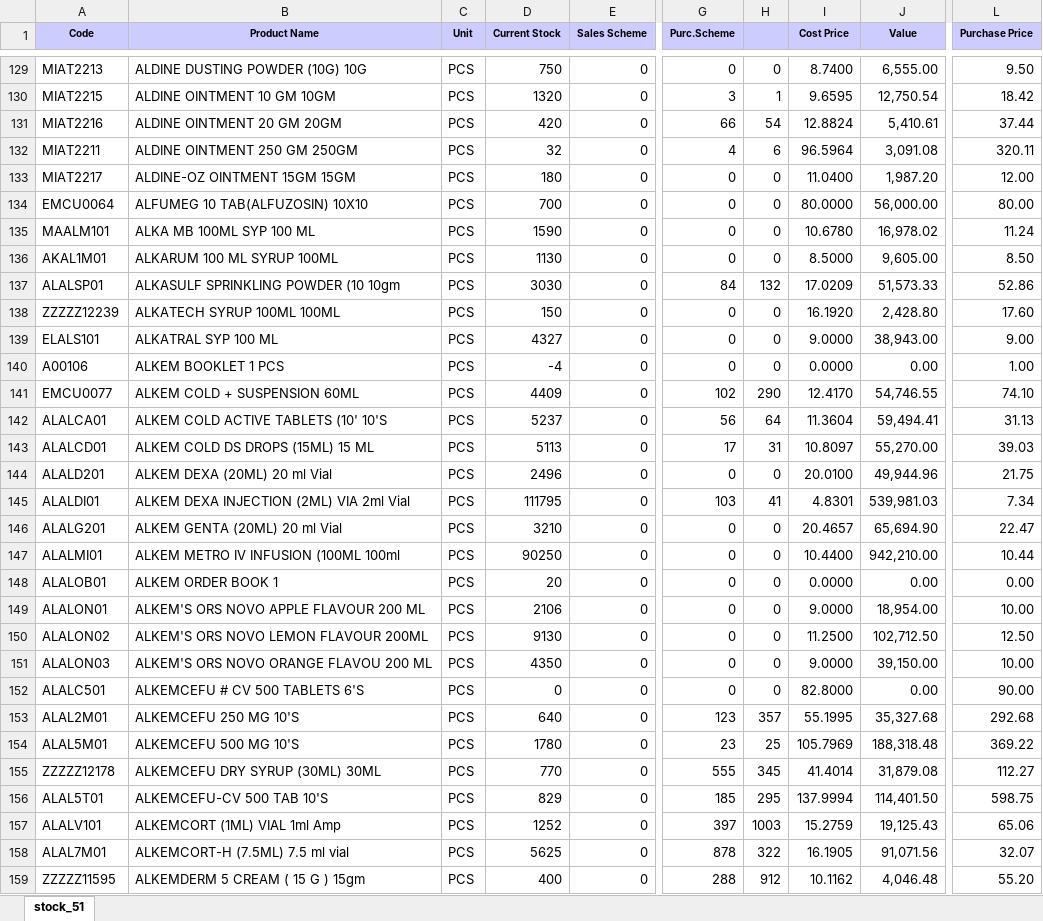
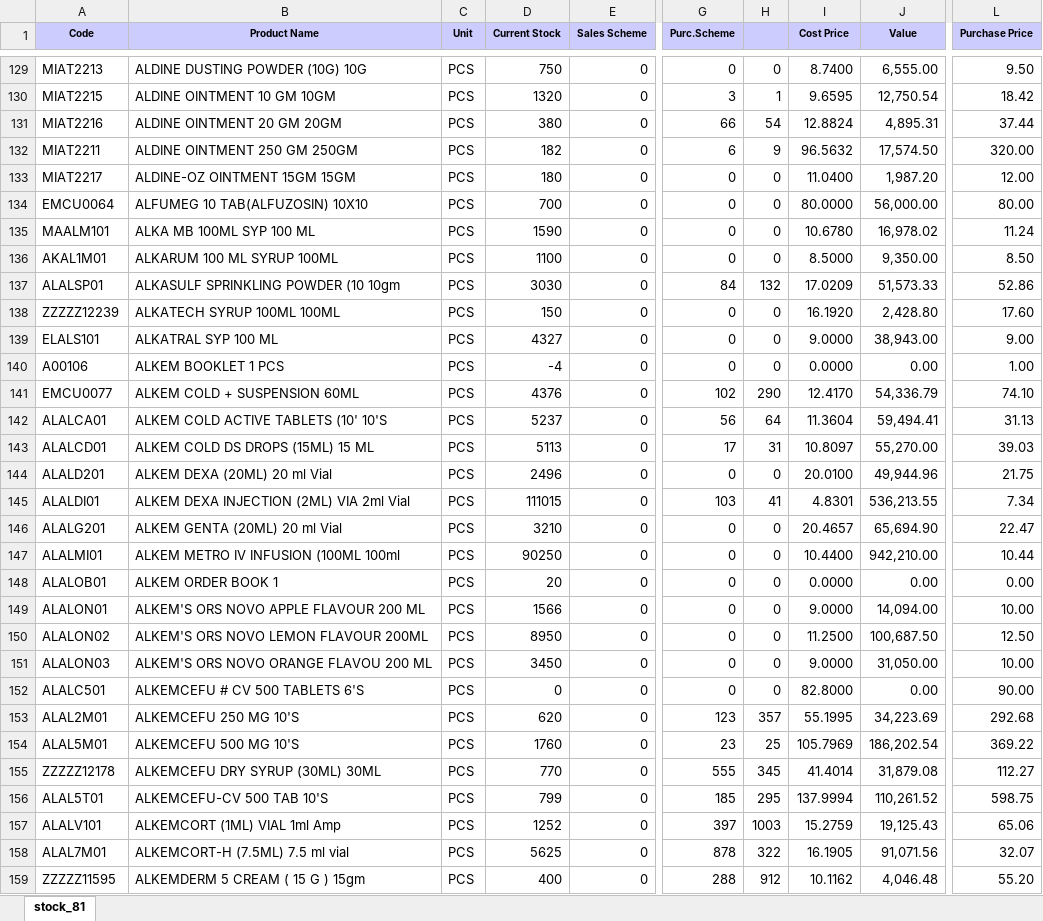
Before and after one commit to ishwarpharma/ishwarone, an Excel workbook: stock.xlsx, sheet stock_81, drawn as a sheet; only a part is shown, gaps mark what is left out; values as stored, in another font and other column widths than the file's, no borders; the diff covers the shown part only; the diff names each change by its address in the sheet, - before the commit and + after, or states it on an @@ line.

Commit message:
Add files via upload

```diff
--- a/stock.xlsx (sheet stock_81)
+++ b/stock.xlsx (sheet stock_81)
-sheet tab: stock_51
+sheet tab: stock_81
-D131 (Current Stock): 420
+D131 (Current Stock): 380
-J131 (Value): 5,410.61
+J131 (Value): 4,895.31
-D132 (Current Stock): 32
+D132 (Current Stock): 182
-G132 (Purc.Scheme): 4
+G132 (Purc.Scheme): 6
-H132: 6
+H132: 9
-I132 (Cost Price): 96.5964
+I132 (Cost Price): 96.5632
-J132 (Value): 3,091.08
+J132 (Value): 17,574.50
-L132 (Purchase Price): 320.11
+L132 (Purchase Price): 320.00
-D136 (Current Stock): 1130
+D136 (Current Stock): 1100
-J136 (Value): 9,605.00
+J136 (Value): 9,350.00
-D141 (Current Stock): 4409
+D141 (Current Stock): 4376
-J141 (Value): 54,746.55
+J141 (Value): 54,336.79
-D145 (Current Stock): 111795
+D145 (Current Stock): 111015
-J145 (Value): 539,981.03
+J145 (Value): 536,213.55
-D149 (Current Stock): 2106
+D149 (Current Stock): 1566
-J149 (Value): 18,954.00
+J149 (Value): 14,094.00
-D150 (Current Stock): 9130
+D150 (Current Stock): 8950
-J150 (Value): 102,712.50
+J150 (Value): 100,687.50
-D151 (Current Stock): 4350
+D151 (Current Stock): 3450
-J151 (Value): 39,150.00
+J151 (Value): 31,050.00
-D153 (Current Stock): 640
+D153 (Current Stock): 620
-J153 (Value): 35,327.68
+J153 (Value): 34,223.69
-D154 (Current Stock): 1780
+D154 (Current Stock): 1760
-J154 (Value): 188,318.48
+J154 (Value): 186,202.54
-D156 (Current Stock): 829
+D156 (Current Stock): 799
-J156 (Value): 114,401.50
+J156 (Value): 110,261.52
```
Also changed, not shown: 5 added rows, 1 removed row and 805 edited cells elsewhere in this sheet.
